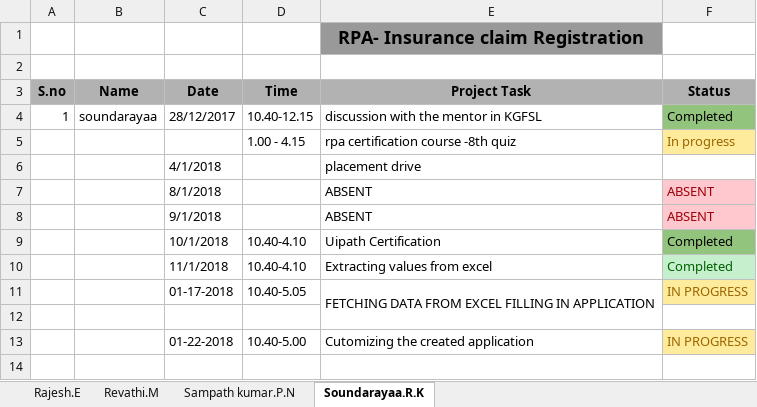
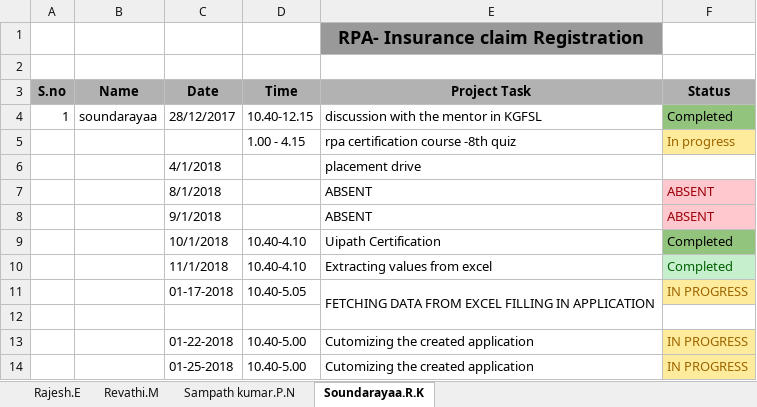
Before and after one commit to SampathKumar27896/Robotic_Process_Automation_Batch_1_CSE_B, an Excel workbook: task.xlsx, sheet Soundarayaa.R.K, drawn as a sheet; values as stored, in another font and other column widths than the file's, no borders; the diff names each change by its address in the sheet, - before the commit and + after, or states it on an @@ line.

```diff
--- a/task.xlsx (sheet Soundarayaa.R.K)
+++ b/task.xlsx (sheet Soundarayaa.R.K)
+row 14:  |  | 01-25-2018 | 10.40-5.00 | Cutomizing the created application | IN PROGRESS
```
Also changed, not shown: sheet Revathi.M, sheet Rajesh.E.
